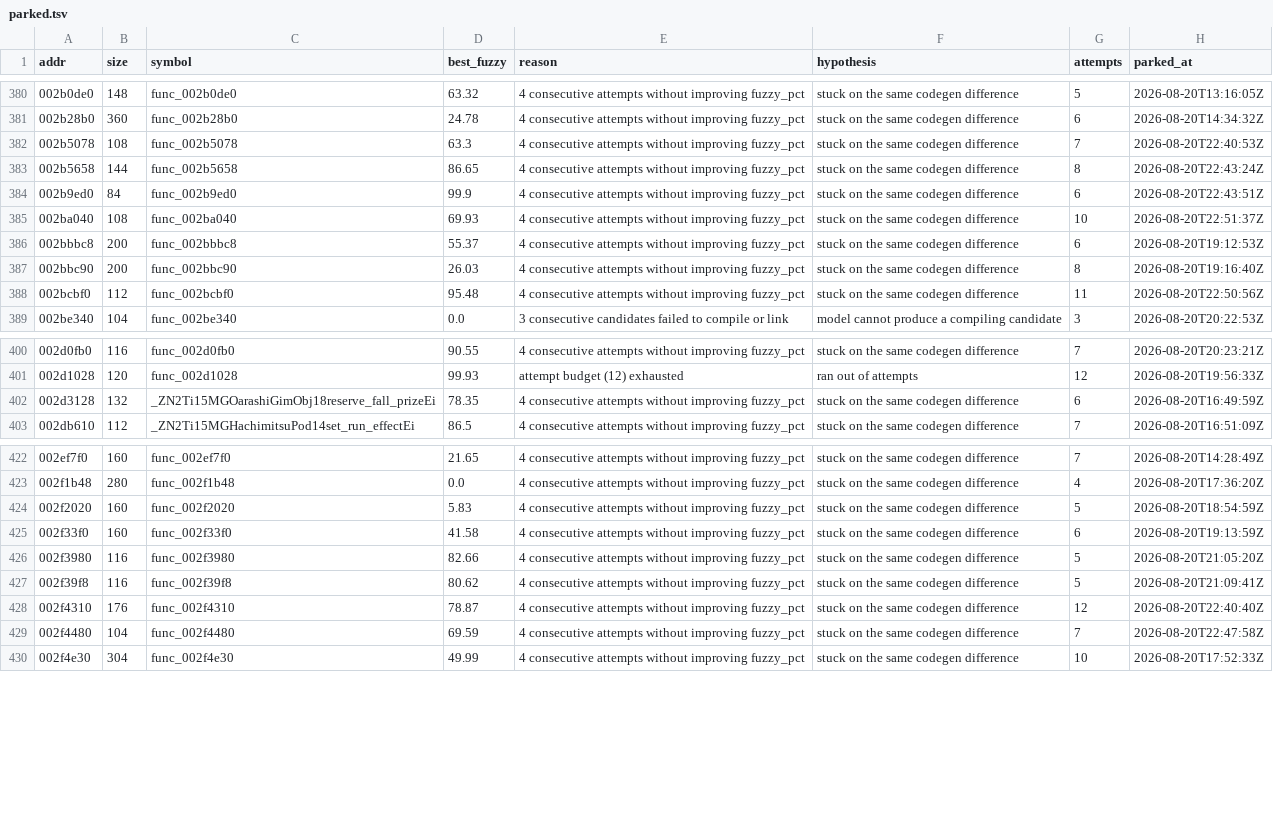
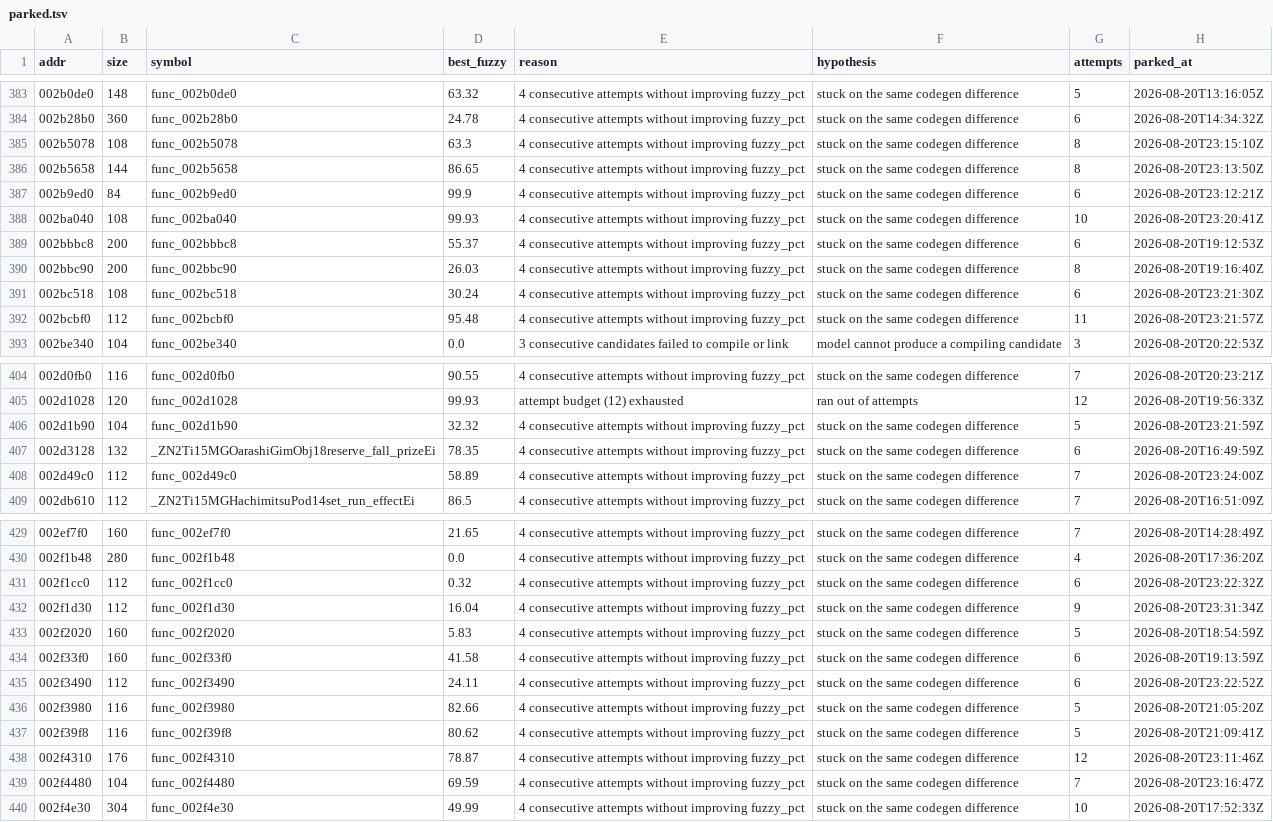
Before and after one commit to sh1ftmaker/kh2, a TSV file: docs/rig/parked.tsv, drawn as a sheet; only a part is shown, gaps mark what is left out; the diff covers the shown part only.

```diff
--- a/docs/rig/parked.tsv
+++ b/docs/rig/parked.tsv
@@ -381,9 +384,10 @@ addr	size	symbol	best_fuzzy	reason	hypothesis	attempts	parked_at
 002b28b0	360	func_002b28b0	24.78	4 consecutive attempts without improving fuzzy_pct	stuck on the same codegen difference	6	2026-08-20T14:34:32Z
-002b5078	108	func_002b5078	63.3	4 consecutive attempts without improving fuzzy_pct	stuck on the same codegen difference	7	2026-08-20T22:40:53Z
-002b5658	144	func_002b5658	86.65	4 consecutive attempts without improving fuzzy_pct	stuck on the same codegen difference	8	2026-08-20T22:43:24Z
-002b9ed0	84	func_002b9ed0	99.9	4 consecutive attempts without improving fuzzy_pct	stuck on the same codegen difference	6	2026-08-20T22:43:51Z
-002ba040	108	func_002ba040	69.93	4 consecutive attempts without improving fuzzy_pct	stuck on the same codegen difference	10	2026-08-20T22:51:37Z
+002b5078	108	func_002b5078	63.3	4 consecutive attempts without improving fuzzy_pct	stuck on the same codegen difference	8	2026-08-20T23:15:10Z
+002b5658	144	func_002b5658	86.65	4 consecutive attempts without improving fuzzy_pct	stuck on the same codegen difference	8	2026-08-20T23:13:50Z
+002b9ed0	84	func_002b9ed0	99.9	4 consecutive attempts without improving fuzzy_pct	stuck on the same codegen difference	6	2026-08-20T23:12:21Z
+002ba040	108	func_002ba040	99.93	4 consecutive attempts without improving fuzzy_pct	stuck on the same codegen difference	10	2026-08-20T23:20:41Z
 002bbbc8	200	func_002bbbc8	55.37	4 consecutive attempts without improving fuzzy_pct	stuck on the same codegen difference	6	2026-08-20T19:12:53Z
 002bbc90	200	func_002bbc90	26.03	4 consecutive attempts without improving fuzzy_pct	stuck on the same codegen difference	8	2026-08-20T19:16:40Z
-002bcbf0	112	func_002bcbf0	95.48	4 consecutive attempts without improving fuzzy_pct	stuck on the same codegen difference	11	2026-08-20T22:50:56Z
+002bc518	108	func_002bc518	30.24	4 consecutive attempts without improving fuzzy_pct	stuck on the same codegen difference	6	2026-08-20T23:21:30Z
+002bcbf0	112	func_002bcbf0	95.48	4 consecutive attempts without improving fuzzy_pct	stuck on the same codegen difference	11	2026-08-20T23:21:57Z
 002be340	104	func_002be340	0.0	3 consecutive candidates failed to compile or link	model cannot produce a compiling candidate	3	2026-08-20T20:22:53Z
@@ -401,3 +405,5 @@ addr	size	symbol	best_fuzzy	reason	hypothesis	attempts	parked_at
 002d1028	120	func_002d1028	99.93	attempt budget (12) exhausted	ran out of attempts	12	2026-08-20T19:56:33Z
+002d1b90	104	func_002d1b90	32.32	4 consecutive attempts without improving fuzzy_pct	stuck on the same codegen difference	5	2026-08-20T23:21:59Z
 002d3128	132	_ZN2Ti15MGOarashiGimObj18reserve_fall_prizeEi	78.35	4 consecutive attempts without improving fuzzy_pct	stuck on the same codegen difference	6	2026-08-20T16:49:59Z
+002d49c0	112	func_002d49c0	58.89	4 consecutive attempts without improving fuzzy_pct	stuck on the same codegen difference	7	2026-08-20T23:24:00Z
 002db610	112	_ZN2Ti15MGHachimitsuPod14set_run_effectEi	86.5	4 consecutive attempts without improving fuzzy_pct	stuck on the same codegen difference	7	2026-08-20T16:51:09Z
@@ -423,8 +430,11 @@ addr	size	symbol	best_fuzzy	reason	hypothesis	attempts	parked_at
 002f1b48	280	func_002f1b48	0.0	4 consecutive attempts without improving fuzzy_pct	stuck on the same codegen difference	4	2026-08-20T17:36:20Z
+002f1cc0	112	func_002f1cc0	0.32	4 consecutive attempts without improving fuzzy_pct	stuck on the same codegen difference	6	2026-08-20T23:22:32Z
+002f1d30	112	func_002f1d30	16.04	4 consecutive attempts without improving fuzzy_pct	stuck on the same codegen difference	9	2026-08-20T23:31:34Z
 002f2020	160	func_002f2020	5.83	4 consecutive attempts without improving fuzzy_pct	stuck on the same codegen difference	5	2026-08-20T18:54:59Z
 002f33f0	160	func_002f33f0	41.58	4 consecutive attempts without improving fuzzy_pct	stuck on the same codegen difference	6	2026-08-20T19:13:59Z
+002f3490	112	func_002f3490	24.11	4 consecutive attempts without improving fuzzy_pct	stuck on the same codegen difference	6	2026-08-20T23:22:52Z
 002f3980	116	func_002f3980	82.66	4 consecutive attempts without improving fuzzy_pct	stuck on the same codegen difference	5	2026-08-20T21:05:20Z
 002f39f8	116	func_002f39f8	80.62	4 consecutive attempts without improving fuzzy_pct	stuck on the same codegen difference	5	2026-08-20T21:09:41Z
-002f4310	176	func_002f4310	78.87	4 consecutive attempts without improving fuzzy_pct	stuck on the same codegen difference	12	2026-08-20T22:40:40Z
-002f4480	104	func_002f4480	69.59	4 consecutive attempts without improving fuzzy_pct	stuck on the same codegen difference	7	2026-08-20T22:47:58Z
+002f4310	176	func_002f4310	78.87	4 consecutive attempts without improving fuzzy_pct	stuck on the same codegen difference	12	2026-08-20T23:11:46Z
+002f4480	104	func_002f4480	69.59	4 consecutive attempts without improving fuzzy_pct	stuck on the same codegen difference	7	2026-08-20T23:16:47Z
 002f4e30	304	func_002f4e30	49.99	4 consecutive attempts without improving fuzzy_pct	stuck on the same codegen difference	10	2026-08-20T17:52:33Z
```
Also changed, not shown: 4 added rows and 46 edited cells elsewhere in this file, docs/rig/quota_ledger.tsv, 2 other files.
